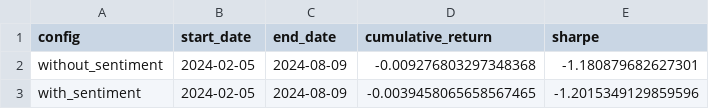
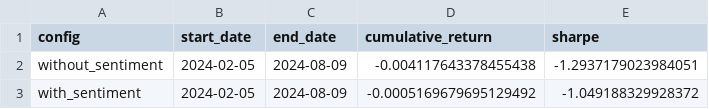
Before and after one commit to alberto2002mp-2/NLP_earning_calls, a CSV file: data/processed/nvda_backtest_summary.csv, drawn as a sheet.

```diff
--- a/data/processed/nvda_backtest_summary.csv
+++ b/data/processed/nvda_backtest_summary.csv
@@ -1,3 +1,3 @@
 config,start_date,end_date,cumulative_return,sharpe
-without_sentiment,2024-02-05,2024-08-09,-0.009276803297348368,-1.180879682627301
-with_sentiment,2024-02-05,2024-08-09,-0.0039458065658567465,-1.2015349129859596
+without_sentiment,2024-02-05,2024-08-09,-0.004117643378455438,-1.2937179023984051
+with_sentiment,2024-02-05,2024-08-09,-0.0005169679695129492,-1.049188329928372
```
Also changed, not shown: data/processed/nvda_agent_decisions.csv, data/processed/nvda_backtest_with_sentiment.csv, 10 other files.
